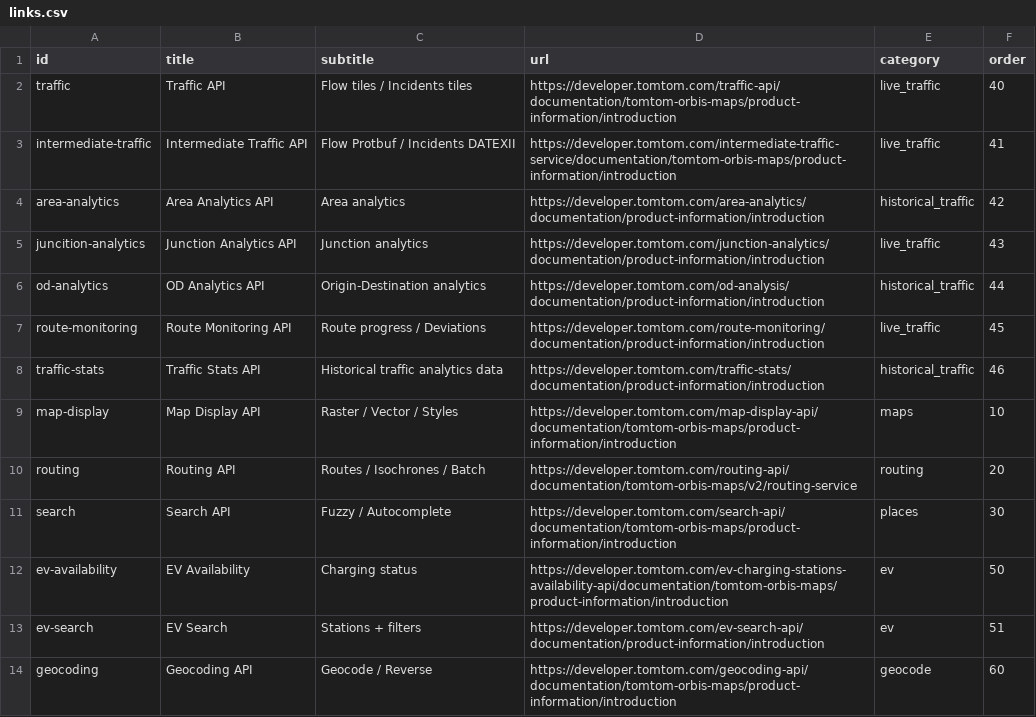
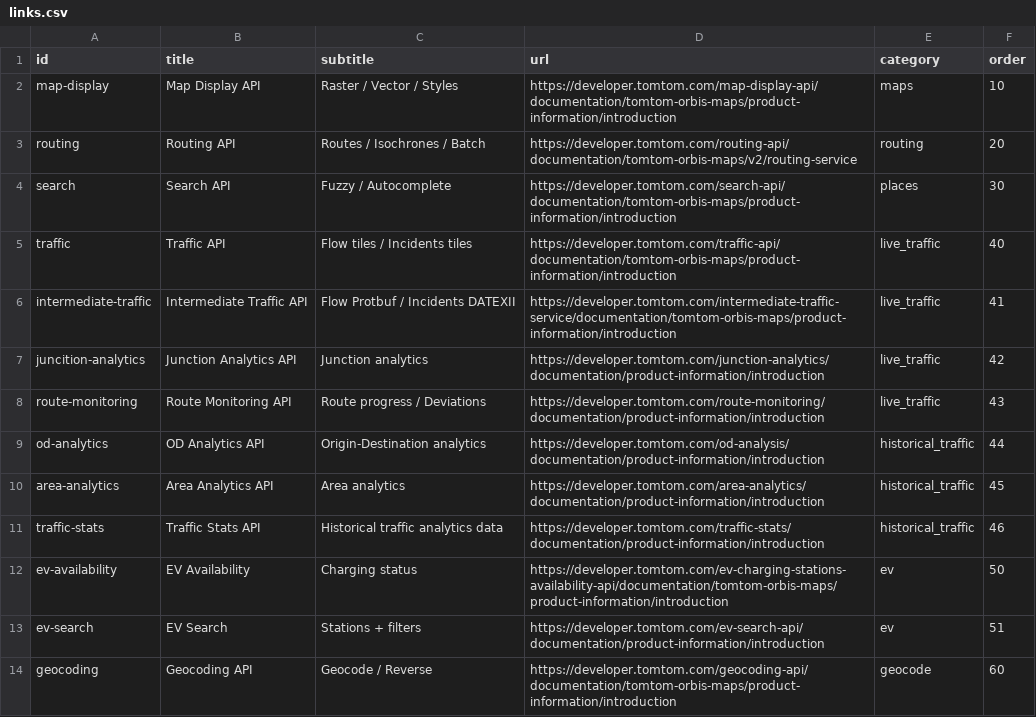
Before and after one commit to Sabakuma/tomtom-developper-cheatsheet, a CSV file: _data/links.csv, drawn as a sheet.

Commit message:
change links

```diff
--- a/_data/links.csv
+++ b/_data/links.csv
@@ -1,9 +1,2 @@
 id,title,subtitle,url,category,order
-traffic,Traffic API,"Flow tiles / Incidents tiles",https://developer.tomtom.com/traffic-api/documentation/tomtom-orbis-maps/product-information/introduction,live_traffic,40
-intermediate-traffic,Intermediate Traffic API,"Flow Protbuf / Incidents DATEXII",https://developer.tomtom.com/intermediate-traffic-service/documentation/tomtom-orbis-maps/product-information/introduction,live_traffic,41
-area-analytics,Area Analytics API,"Area analytics",https://developer.tomtom.com/area-analytics/documentation/product-information/introduction,historical_traffic,42
-juncition-analytics,Junction Analytics API,"Junction analytics",https://developer.tomtom.com/junction-analytics/documentation/product-information/introduction,live_traffic,43
-od-analytics,OD Analytics API,"Origin-Destination analytics",https://developer.tomtom.com/od-analysis/documentation/product-information/introduction,historical_traffic,44
-route-monitoring,Route Monitoring API,"Route progress / Deviations",https://developer.tomtom.com/route-monitoring/documentation/product-information/introduction,live_traffic,45
-traffic-stats,Traffic Stats API,"Historical traffic analytics data",https://developer.tomtom.com/traffic-stats/documentation/product-information/introduction,historical_traffic,46
 map-display,Map Display API,"Raster / Vector / Styles",https://developer.tomtom.com/map-display-api/documentation/tomtom-orbis-maps/product-information/introduction,maps,10
@@ -11,2 +4,9 @@ routing,Routing API,"Routes / Isochrones / Batch",https://developer.tomtom.com/r
 search,Search API,"Fuzzy / Autocomplete",https://developer.tomtom.com/search-api/documentation/tomtom-orbis-maps/product-information/introduction,places,30
+traffic,Traffic API,"Flow tiles / Incidents tiles",https://developer.tomtom.com/traffic-api/documentation/tomtom-orbis-maps/product-information/introduction,live_traffic,40
+intermediate-traffic,Intermediate Traffic API,"Flow Protbuf / Incidents DATEXII",https://developer.tomtom.com/intermediate-traffic-service/documentation/tomtom-orbis-maps/product-information/introduction,live_traffic,41
+juncition-analytics,Junction Analytics API,"Junction analytics",https://developer.tomtom.com/junction-analytics/documentation/product-information/introduction,live_traffic,42
+route-monitoring,Route Monitoring API,"Route progress / Deviations",https://developer.tomtom.com/route-monitoring/documentation/product-information/introduction,live_traffic,43
+od-analytics,OD Analytics API,"Origin-Destination analytics",https://developer.tomtom.com/od-analysis/documentation/product-information/introduction,historical_traffic,44
+area-analytics,Area Analytics API,"Area analytics",https://developer.tomtom.com/area-analytics/documentation/product-information/introduction,historical_traffic,45
+traffic-stats,Traffic Stats API,"Historical traffic analytics data",https://developer.tomtom.com/traffic-stats/documentation/product-information/introduction,historical_traffic,46
 ev-availability,EV Availability,"Charging status",https://developer.tomtom.com/ev-charging-stations-availability-api/documentation/tomtom-orbis-maps/product-information/introduction,ev,50
```
Also changed, not shown: 1 other file.
